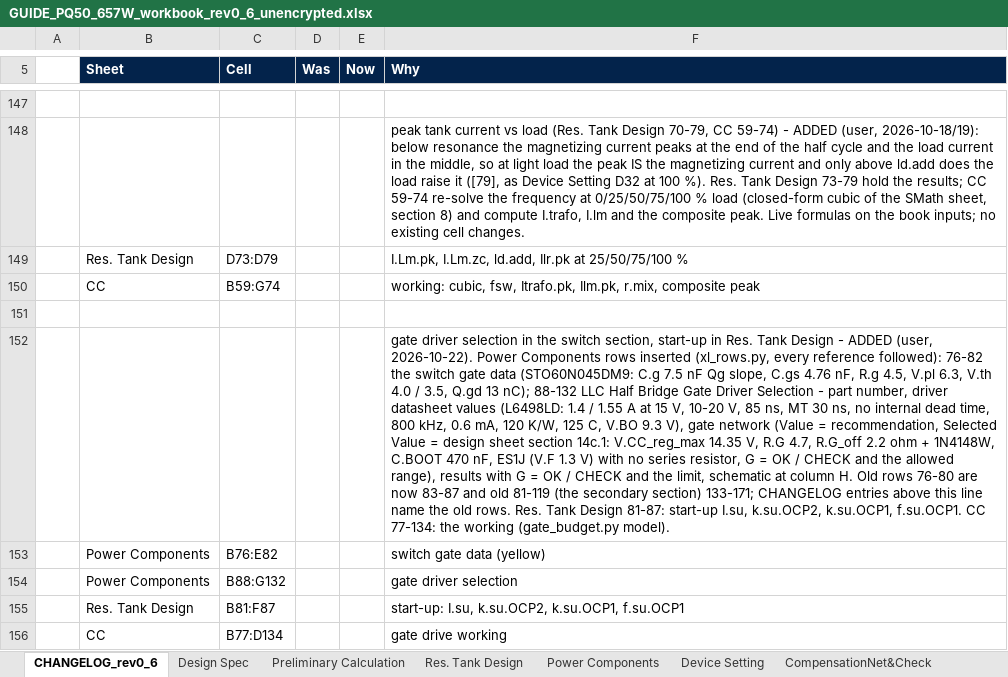
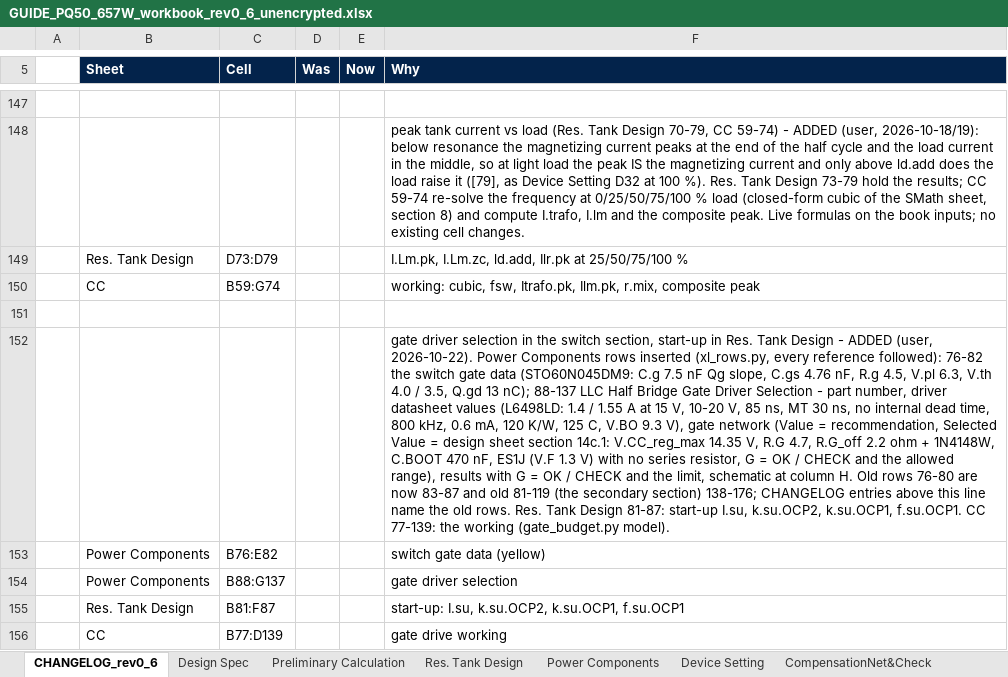
Before and after one commit to yohan924-ops/L6790A-Single-Stage-PFC-LLC-Converter, an Excel workbook: Calculation Excel Sheet/GUIDE_PQ50_657W_workbook_rev0_6_unencrypted.xlsx, sheet CHANGELOG_rev0_6, drawn as a sheet; only a part is shown, gaps mark what is left out; values as stored, in another font and other column widths than the file's, no borders; the diff names each change by its address in the sheet, - before the commit and + after, or states it on an @@ line.

```diff
--- a/Calculation Excel Sheet/GUIDE_PQ50_657W_workbook_rev0_6_unencrypted.xlsx (sheet CHANGELOG_rev0_6)
+++ b/Calculation Excel Sheet/GUIDE_PQ50_657W_workbook_rev0_6_unencrypted.xlsx (sheet CHANGELOG_rev0_6)
-F152 (Why): …13 nC); 88-132 LLC Half Bridge Gate Driver Selection - part number, driver datasheet values (L6498LD: 1.4 / 1.55 A at 15 V, 10-20 V, 85 ns, MT 30 ns, no internal dead time, 800 kHz, 0.6 mA, 120 K/W, 125 C, V.BO 9.3 V), gate network (Value = recommendation, Selected Value = design sheet section 14c.1: V.CC_reg_max 14.35 V, R.G 4.7, R.G_off 2.2 ohm + 1N4148W, C.BOOT 470 nF, ES1J (V.F 1.3 V) with no series resistor, G = OK / CHECK and the allowed range), results with G = OK / CHECK and the limit, schematic at column H. Old rows 76-80 are now 83-87 and old 81-119 (the secondary section) 133-171; CHANGELOG entries above this line name the old rows. Res. Tank Design 81-87: start-up I.su, k.su.OCP2, k.su.OCP1, f.su.OCP1. CC 77-134: the working…
+F152 (Why): …13 nC); 88-137 LLC Half Bridge Gate Driver Selection - part number, driver datasheet values (L6498LD: 1.4 / 1.55 A at 15 V, 10-20 V, 85 ns, MT 30 ns, no internal dead time, 800 kHz, 0.6 mA, 120 K/W, 125 C, V.BO 9.3 V), gate network (Value = recommendation, Selected Value = design sheet section 14c.1: V.CC_reg_max 14.35 V, R.G 4.7, R.G_off 2.2 ohm + 1N4148W, C.BOOT 470 nF, ES1J (V.F 1.3 V) with no series resistor, G = OK / CHECK and the allowed range), results with G = OK / CHECK and the limit, schematic at column H. Old rows 76-80 are now 83-87 and old 81-119 (the secondary section) 138-176; CHANGELOG entries above this line name the old rows. Res. Tank Design 81-87: start-up I.su, k.su.OCP2, k.su.OCP1, f.su.OCP1. CC 77-139: the working…
-C154 (Cell): B88:G132
+C154 (Cell): B88:G137
-C156 (Cell): B77:D134
+C156 (Cell): B77:D139
```
Also changed, not shown: sheet CC, sheet Power Components, sheet Res. Tank Design, formulas that keep their value, charts or pictures, Calculation Excel Sheet/variants/3CORE_670W_workbook_unencrypted.xlsx, Calculation Excel Sheet/variants/BENCH_200W_LGE_workbook_unencrypted.xlsx, 11 other files.
